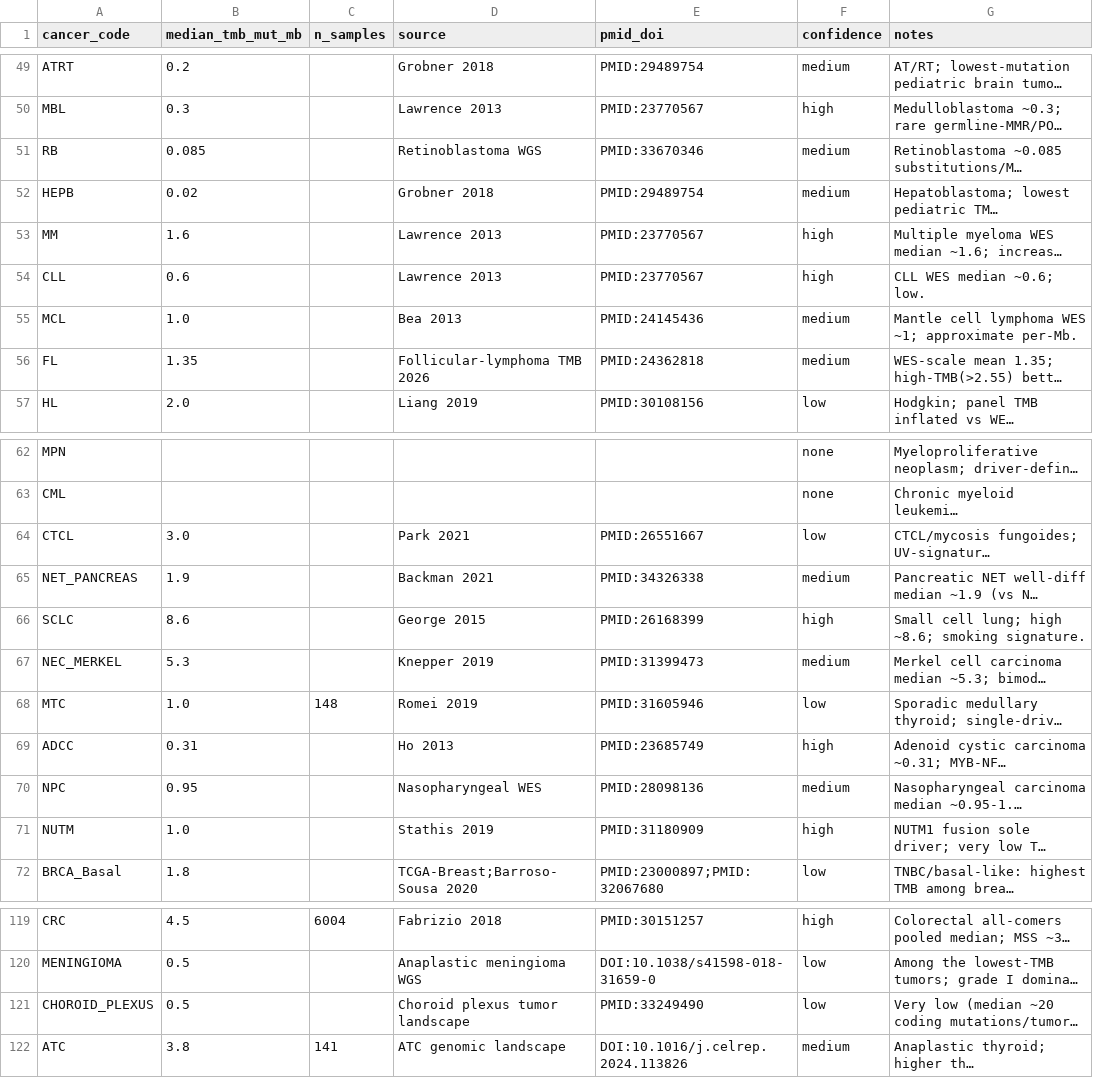
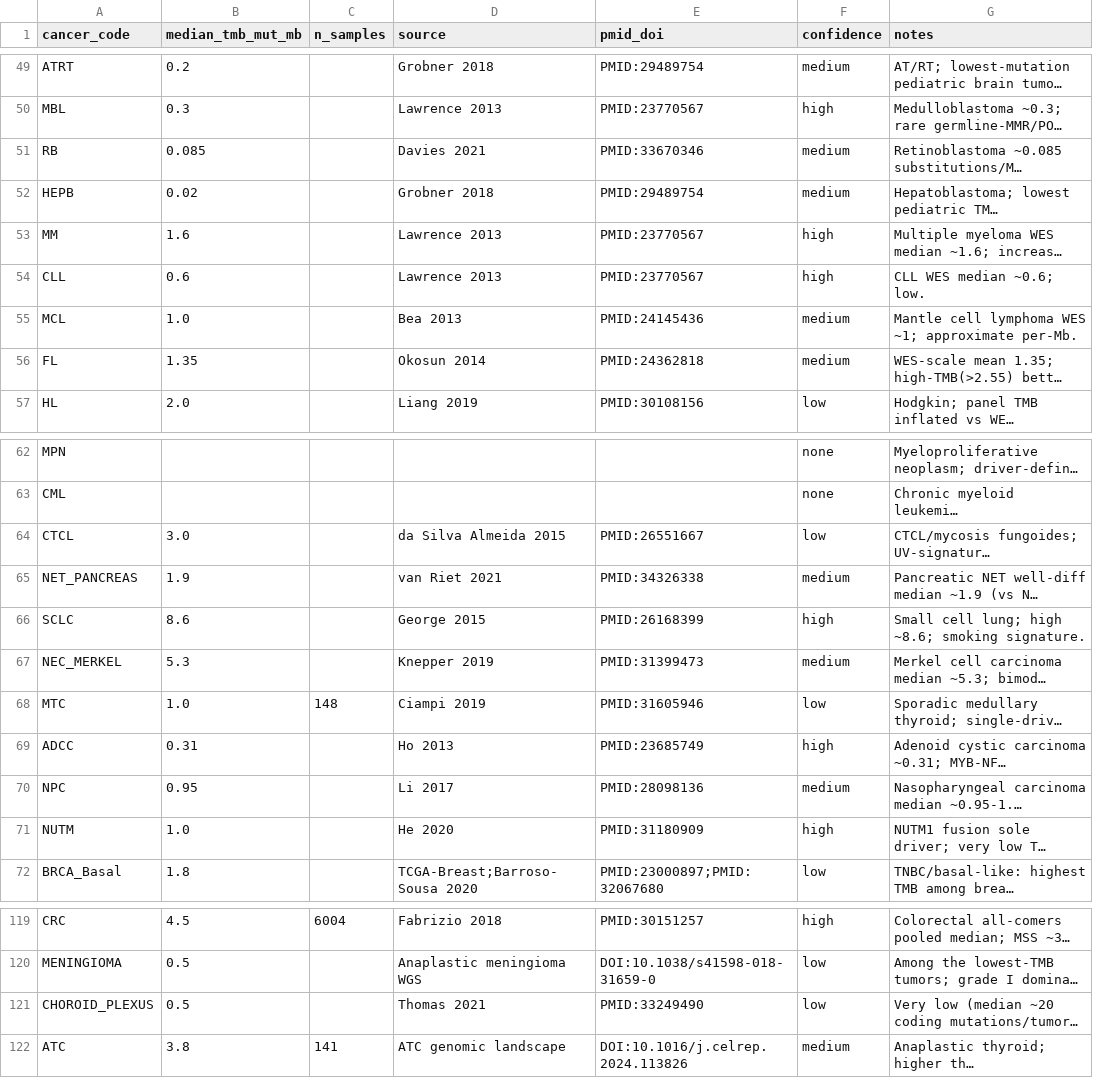
Before and after one commit to pirl-unc/pirlygenes, a CSV file: pirlygenes/data/cancer-tmb.csv, drawn as a sheet; only a part is shown, gaps mark what is left out; long unchanged cells end in …; the diff covers the shown part only; the diff names each change by its address in the sheet, - before the commit and + after, or states it on an @@ line.

```diff
--- a/pirlygenes/data/cancer-tmb.csv
+++ b/pirlygenes/data/cancer-tmb.csv
-D51 (source): Retinoblastoma WGS
+D51 (source): Davies 2021
-D56 (source): Follicular-lymphoma TMB 2026
+D56 (source): Okosun 2014
-D64 (source): Park 2021
+D64 (source): da Silva Almeida 2015
-D65 (source): Backman 2021
+D65 (source): van Riet 2021
-D68 (source): Romei 2019
+D68 (source): Ciampi 2019
-D70 (source): Nasopharyngeal WES
+D70 (source): Li 2017
-D71 (source): Stathis 2019
+D71 (source): He 2020
-D121 (source): Choroid plexus tumor landscape
+D121 (source): Thomas 2021
```
Also changed, not shown: 14 edited cells elsewhere in this file, 3 other files.
